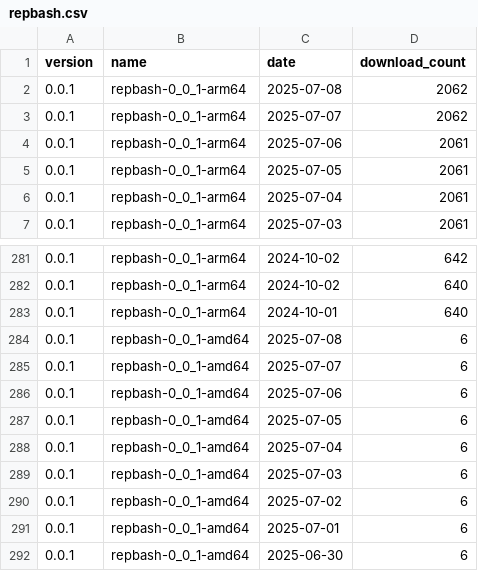
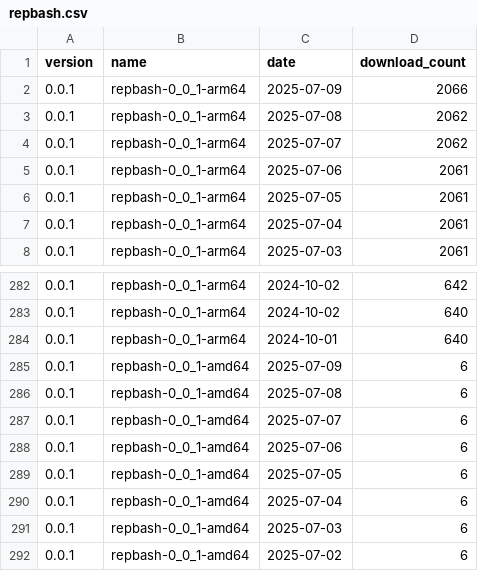
Before and after one commit to ankit1057/CommandClick, a CSV file: statistics/download_count/repbash.csv, drawn as a sheet; only a part is shown, gaps mark what is left out; the shorter side is filled out with more unchanged rows; the diff names each change by its address in the sheet, - before the commit and + after, or states it on an @@ line.

```diff
--- a/statistics/download_count/repbash.csv
+++ b/statistics/download_count/repbash.csv
+row 2: 0.0.1 | repbash-0_0_1-arm64 | 2025-07-09 | 2066
+row 285: 0.0.1 | repbash-0_0_1-amd64 | 2025-07-09 | 6
```
Also changed, not shown: statistics/download_count/CommandClick-Linux.csv, statistics/download_count/CommandClick.csv, 2 other files.
